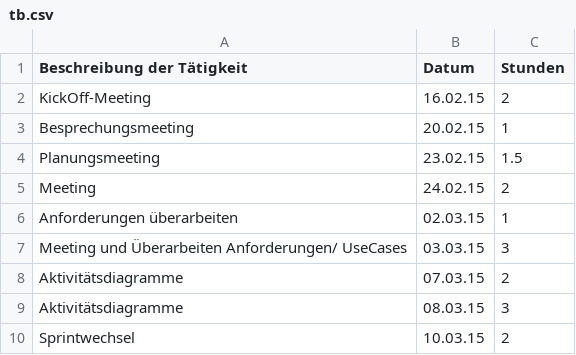
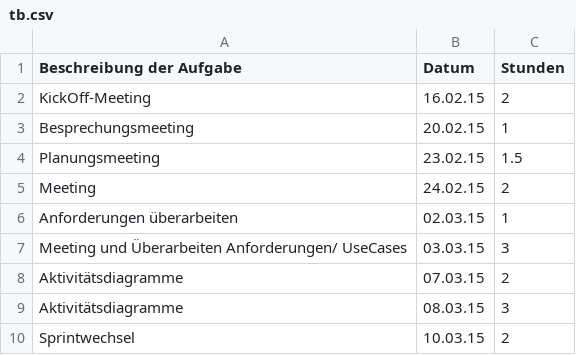
Before and after one commit to Alergeek/Dokumentation, a CSV file: Zeiterfassung/tb.csv, drawn as a sheet.

Commit message:
Update Zeiterfassung TB

```diff
--- a/Zeiterfassung/tb.csv
+++ b/Zeiterfassung/tb.csv
@@ -1,2 +1,2 @@
-Beschreibung der Tätigkeit,Datum,Stunden
+Beschreibung der Aufgabe,Datum,Stunden
 KickOff-Meeting,16.02.15,2
```
